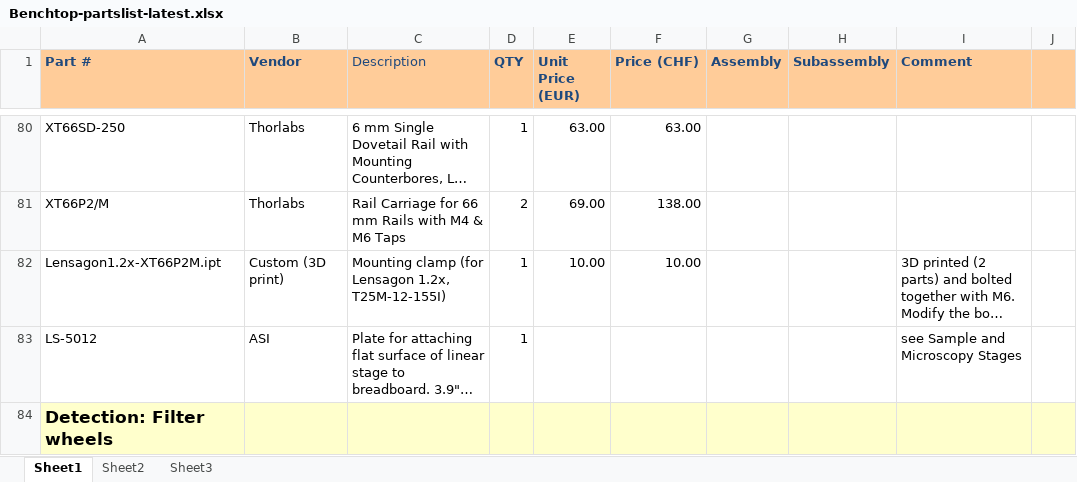
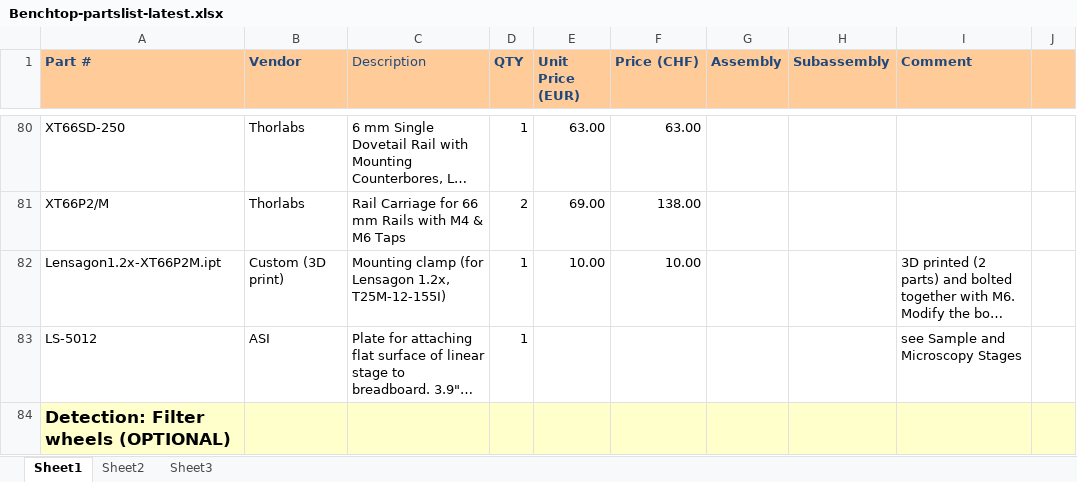
Before and after one commit to mesoSPIM/benchtop-hardware, an Excel workbook: Benchtop/parts-list/Benchtop-partslist-latest.xlsx, sheet Sheet1, drawn as a sheet; only a part is shown, gaps mark what is left out; long unchanged cells end in …; values as stored, in another font and other column widths than the file's, no borders; the diff covers the shown part only; the diff names each change by its address in the sheet, - before the commit and + after, or states it on an @@ line.

Commit message:
add excitation mirror bracket 3D printable; clean up parts list.

```diff
--- a/Benchtop/parts-list/Benchtop-partslist-latest.xlsx (sheet Sheet1)
+++ b/Benchtop/parts-list/Benchtop-partslist-latest.xlsx (sheet Sheet1)
-A84 (Part #): Detection: Filter wheels
+A84 (Part #): Detection: Filter wheels (OPTIONAL)
```
Also changed, not shown: 2 added rows, 15 removed rows, 10 edited cells and cell formats elsewhere in this sheet, formulas that keep their value, 4 other files.
